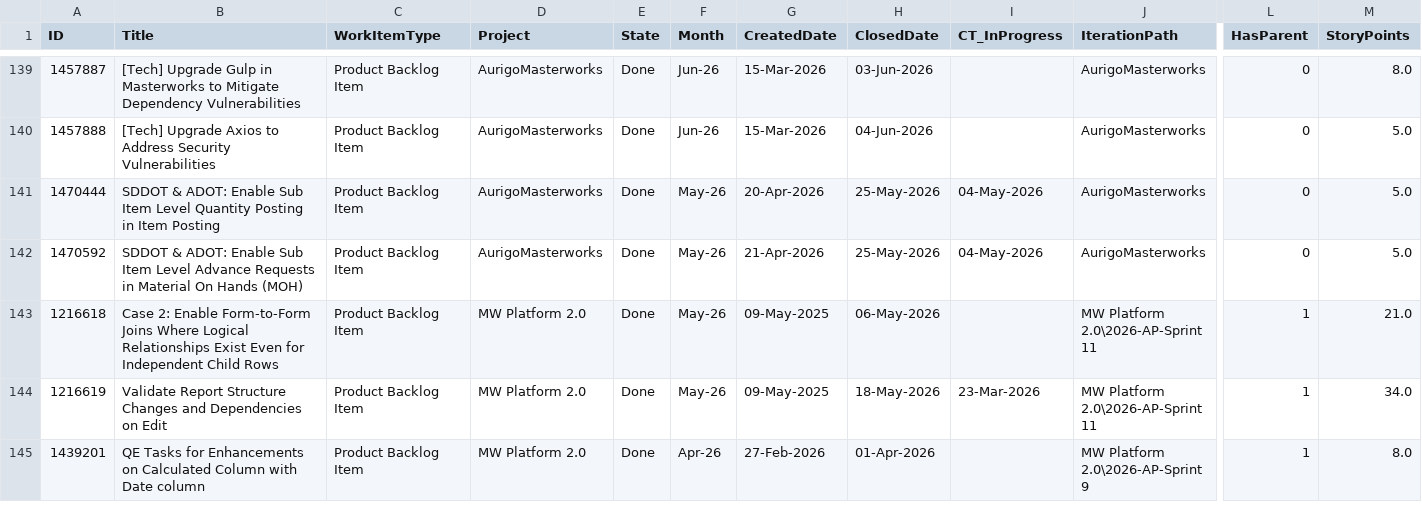
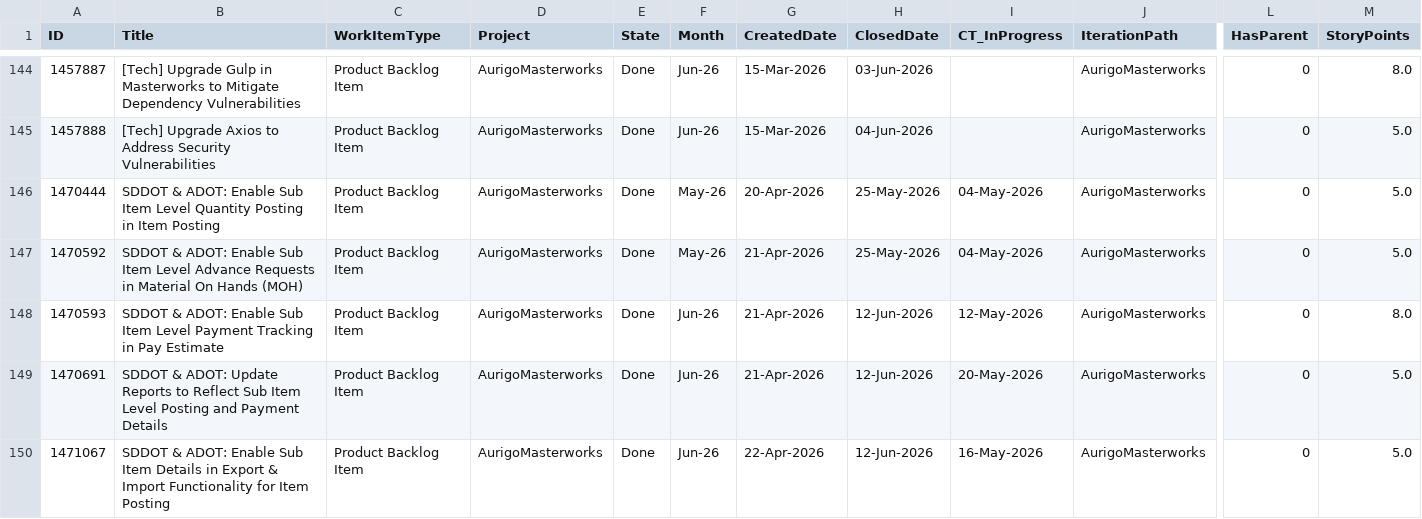
Before and after one commit to manishwali/Experiment, a CSV file: KPI_PBIs.csv, drawn as a sheet; only a part is shown, gaps mark what is left out; the shorter side is filled out with more unchanged rows; rows hold the shown columns only; the diff covers the shown part only; the diff names each change by its address in the sheet, - before the commit and + after, or states it on an @@ line.

```diff
--- a/KPI_PBIs.csv
+++ b/KPI_PBIs.csv
+row 148: 1470593 | SDDOT & ADOT: Enable Sub Item Level Payment Tracking in Pay Estimate | Product Backlog Item | AurigoMasterworks | Done | Jun-26 | 21-Apr-2026 | 12-Jun-2026 | 12-May-2026 | AurigoMasterworks | 0 | 8.0
+row 149: 1470691 | SDDOT & ADOT: Update Reports to Reflect Sub Item Level Posting and Payment Details | Product Backlog Item | AurigoMasterworks | Done | Jun-26 | 21-Apr-2026 | 12-Jun-2026 | 20-May-2026 | AurigoMasterworks | 0 | 5.0
+row 150: 1471067 | SDDOT & ADOT: Enable Sub Item Details in Export & Import Functionality for Item Posting | Product Backlog Item | AurigoMasterworks | Done | Jun-26 | 22-Apr-2026 | 12-Jun-2026 | 16-May-2026 | AurigoMasterworks | 0 | 5.0
```
Also changed, not shown: 9 added rows elsewhere in this file, KPI_Bugs.csv.
